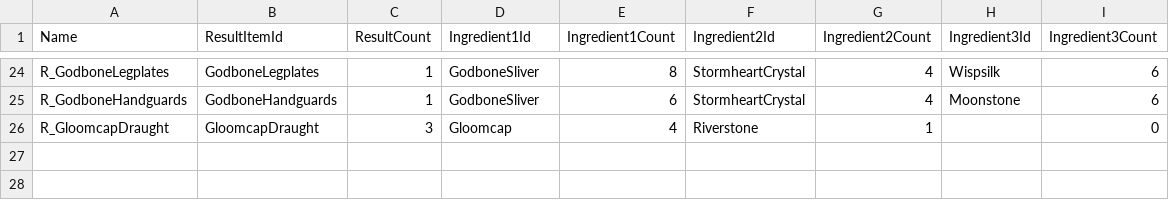
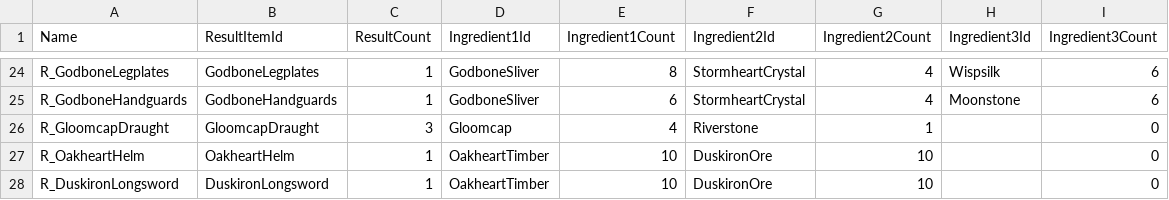
Before and after one commit to rickrachalz-netizen/reliquaryclaude, a CSV file: Data/Recipes.csv, drawn as a sheet; only a part is shown, gaps mark what is left out.

```diff
--- a/Data/Recipes.csv
+++ b/Data/Recipes.csv
@@ -26 +26,3 @@ R_GodboneHandguards,GodboneHandguards,1,GodboneSliver,6,StormheartCrystal,4,Moon
 R_GloomcapDraught,GloomcapDraught,3,Gloomcap,4,Riverstone,1,,0
+R_OakheartHelm,OakheartHelm,1,OakheartTimber,10,DuskironOre,10,,0
+R_DuskironLongsword,DuskironLongsword,1,OakheartTimber,10,DuskironOre,10,,0
```
Also changed, not shown: Data/Items.csv, Data/SetBonuses.csv, 20 other files.
